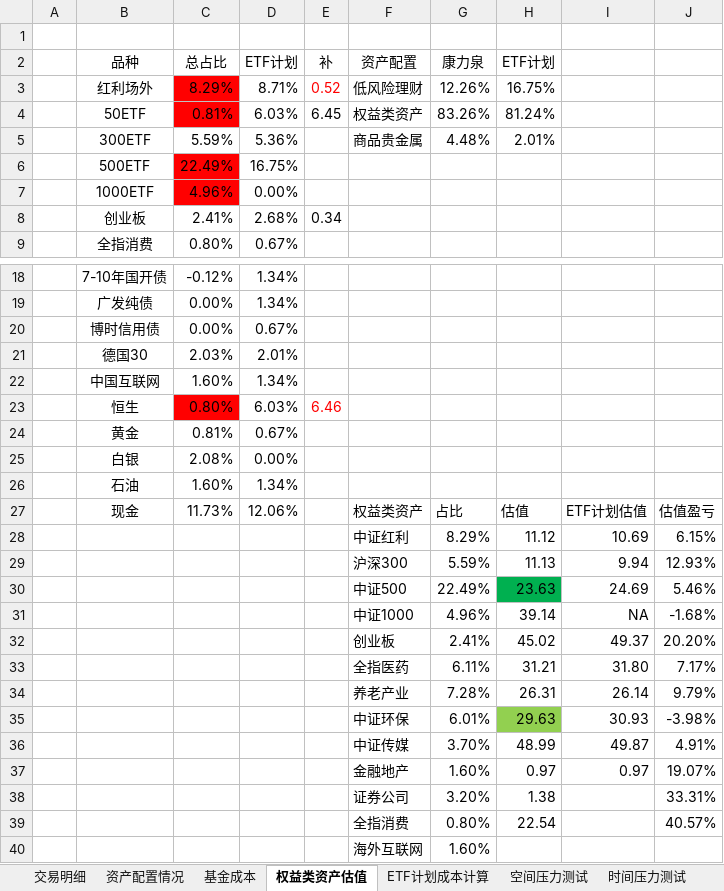
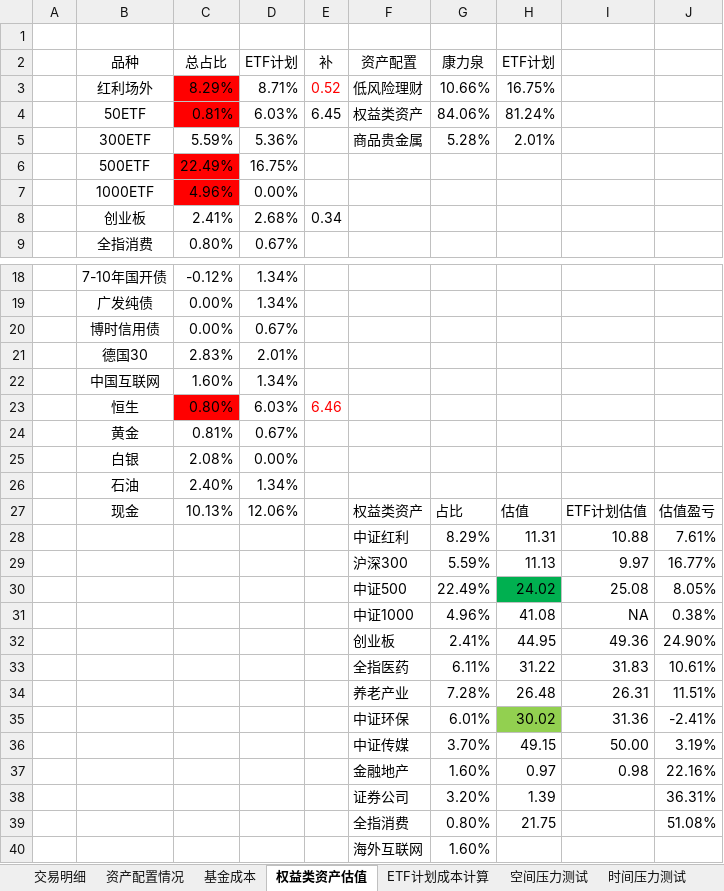
Before and after one commit to klq26/finance-data, an Excel workbook: Portfolio/资产配置情况.xlsx, sheet 权益类资产估值, drawn as a sheet; only a part is shown, gaps mark what is left out; values as stored, in another font and other column widths than the file's, no borders; charts and pictures not drawn; removed rows and columns are numbered as before the commit, all else as after; the diff names each change by its address in the sheet, - before the commit and + after, or states it on an @@ line.

```diff
--- a/Portfolio/资产配置情况.xlsx (sheet 权益类资产估值)
+++ b/Portfolio/资产配置情况.xlsx (sheet 权益类资产估值)
-G3 (康力泉): 12.26%
+G3 (康力泉): 10.66%
-G4 (康力泉): 83.26%
+G4 (康力泉): 84.06%
-G5 (康力泉): 4.48%
+G5 (康力泉): 5.28%
-C21 (总占比): 2.03%
+C21 (总占比): 2.83%
-C26 (总占比): 1.60%
+C26 (总占比): 2.40%
-C27 (总占比): 11.73%
+C27 (总占比): 10.13%
-row 28:  |  |  |  |  | 中证红利 | 8.29% | 11.12 | 10.69 | 6.15%
+row 28:  |  |  |  |  | 中证红利 | 8.29% | 11.31 | 10.88 | 7.61%
-I29: 9.94
+I29: 9.97
-J29: 12.93%
+J29: 16.77%
-row 30:  |  |  |  |  | 中证500 | 22.49% | 23.63 | 24.69 | 5.46%
+row 30:  |  |  |  |  | 中证500 | 22.49% | 24.02 | 25.08 | 8.05%
-H31 (ETF计划): 39.14
+H31 (ETF计划): 41.08
-J31: -1.68%
+J31: 0.38%
-row 32:  |  |  |  |  | 创业板 | 2.41% | 45.02 | 49.37 | 20.20%
-row 33:  |  |  |  |  | 全指医药 | 6.11% | 31.21 | 31.80 | 7.17%
-row 34:  |  |  |  |  | 养老产业 | 7.28% | 26.31 | 26.14 | 9.79%
-row 35:  |  |  |  |  | 中证环保 | 6.01% | 29.63 | 30.93 | -3.98%
-row 36:  |  |  |  |  | 中证传媒 | 3.70% | 48.99 | 49.87 | 4.91%
+row 32:  |  |  |  |  | 创业板 | 2.41% | 44.95 | 49.36 | 24.90%
+row 33:  |  |  |  |  | 全指医药 | 6.11% | 31.22 | 31.83 | 10.61%
+row 34:  |  |  |  |  | 养老产业 | 7.28% | 26.48 | 26.31 | 11.51%
+row 35:  |  |  |  |  | 中证环保 | 6.01% | 30.02 | 31.36 | -2.41%
+row 36:  |  |  |  |  | 中证传媒 | 3.70% | 49.15 | 50.00 | 3.19%
-I37: 0.97
+I37: 0.98
-J37: 19.07%
+J37: 22.16%
-H38 (ETF计划): 1.38
+H38 (ETF计划): 1.39
-J38: 33.31%
+J38: 36.31%
-H39 (ETF计划): 22.54
+H39 (ETF计划): 21.75
-J39: 40.57%
+J39: 51.08%
```
Also changed, not shown: sheet 交易明细, sheet 时间压力测试, sheet 资产配置情况, sheet 空间压力测试, sheet ETF计划成本计算, charts or pictures, 3 other files.
